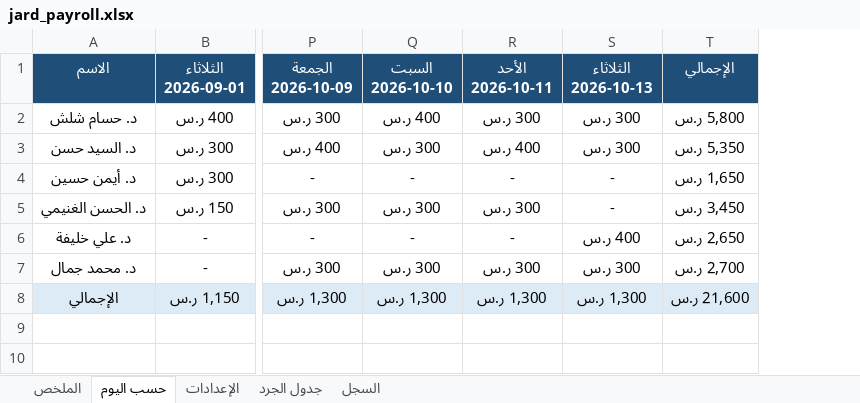
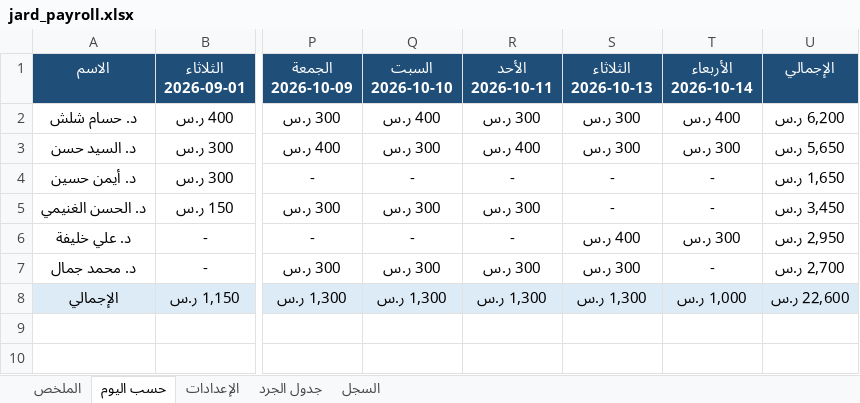
Before and after one commit to phsayed2014-oss/Dashboard-, an Excel workbook: inventory/jard_payroll.xlsx, sheet حسب اليوم, drawn as a sheet; only a part is shown, gaps mark what is left out; values as stored, in another font and other column widths than the file's, no borders; addresses are those after the commit; the diff names each change by its address in the sheet, - before the commit and + after, or states it on an @@ line.

```diff
--- a/inventory/jard_payroll.xlsx (sheet حسب اليوم)
+++ b/inventory/jard_payroll.xlsx (sheet حسب اليوم)
+column T (الأربعاء 2026-10-14), rows 2-8: 400 ر.س | 300 ر.س | - | - | 300 ر.س | - | 1,000 ر.س
-U2 (الإجمالي): 5,800 ر.س
+U2 (الإجمالي): 6,200 ر.س
-U3 (الإجمالي): 5,350 ر.س
+U3 (الإجمالي): 5,650 ر.س
-U6 (الإجمالي): 2,650 ر.س
+U6 (الإجمالي): 2,950 ر.س
-U8 (الإجمالي): 21,600 ر.س
+U8 (الإجمالي): 22,600 ر.س
```
Also changed, not shown: sheet السجل, sheet الملخص, formulas that keep their value, hidden cells, inventory/jard_log.xlsx, 1 other file.
